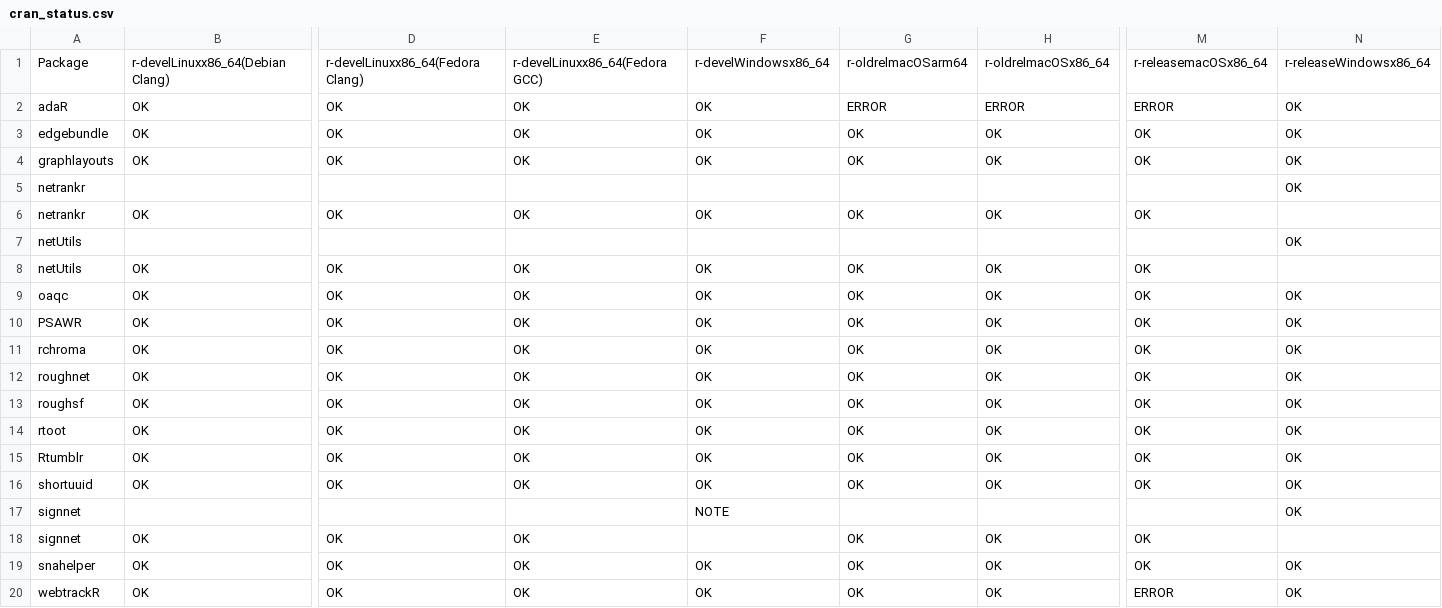
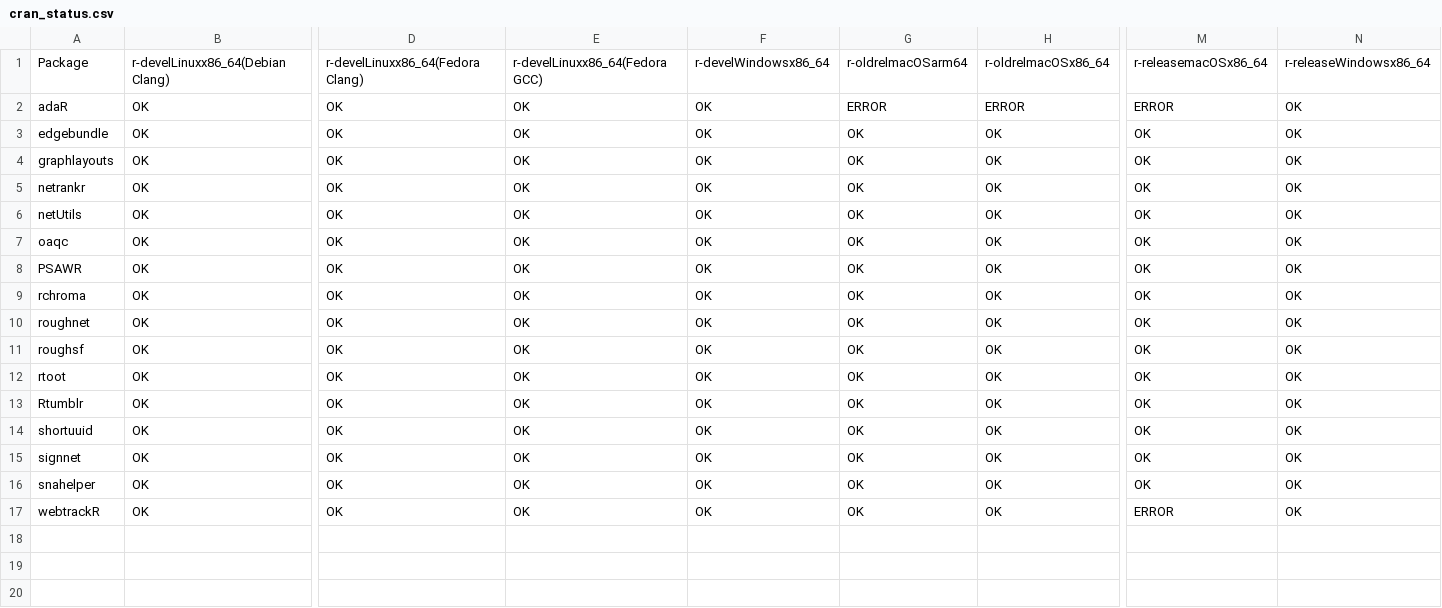
Before and after one commit to schochastics/gh-dashboard, a CSV file: cran_status.csv, drawn as a sheet; only a part is shown, gaps mark what is left out; removed rows and columns are numbered as before the commit, all else as after; rows hold the shown columns only; the diff names each change by its address in the sheet, - before the commit and + after, or states it on an @@ line.

```diff
--- a/cran_status.csv
+++ b/cran_status.csv
-row 5: netrankr |  |  |  |  |  |  |  | OK
-N5: (empty)
+N5: OK
-row 7: netUtils |  |  |  |  |  |  |  | OK
-N6: (empty)
+N6: OK
-row 17: signnet |  |  |  | NOTE |  |  |  | OK
-F15: (empty)
+F15: OK
-N15: (empty)
+N15: OK
```
Also changed, not shown: current_week.csv, last_week.csv.
